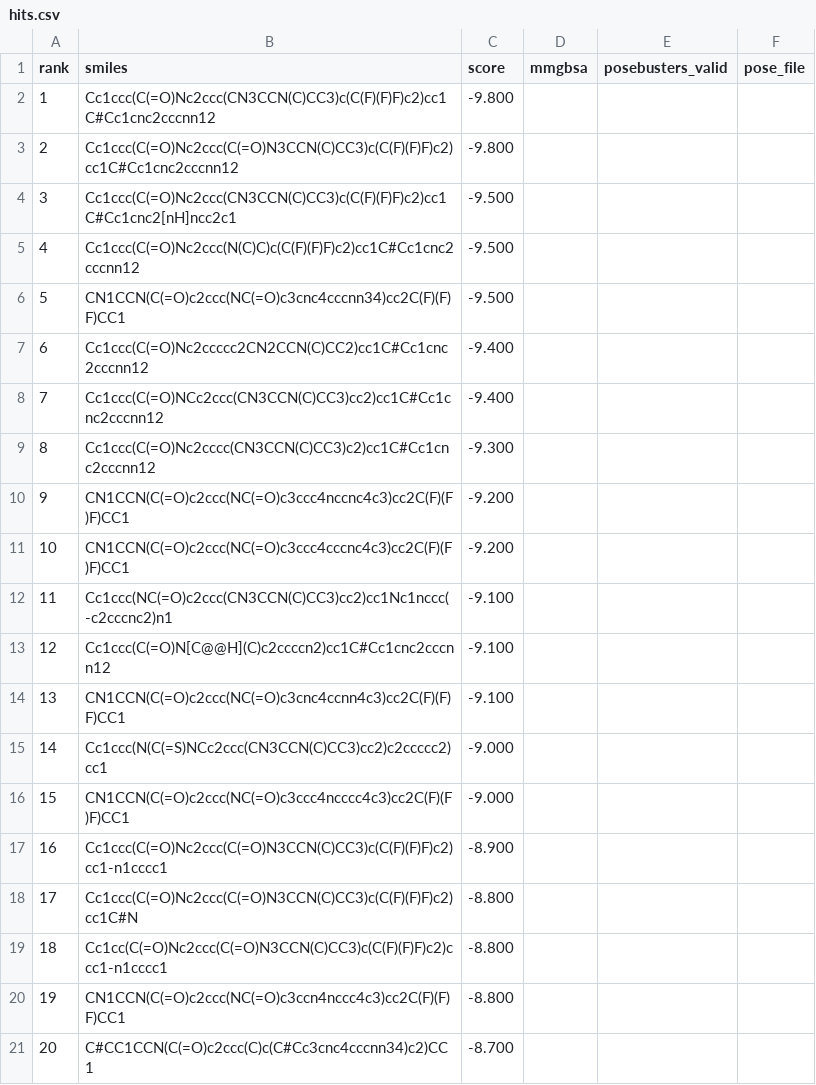
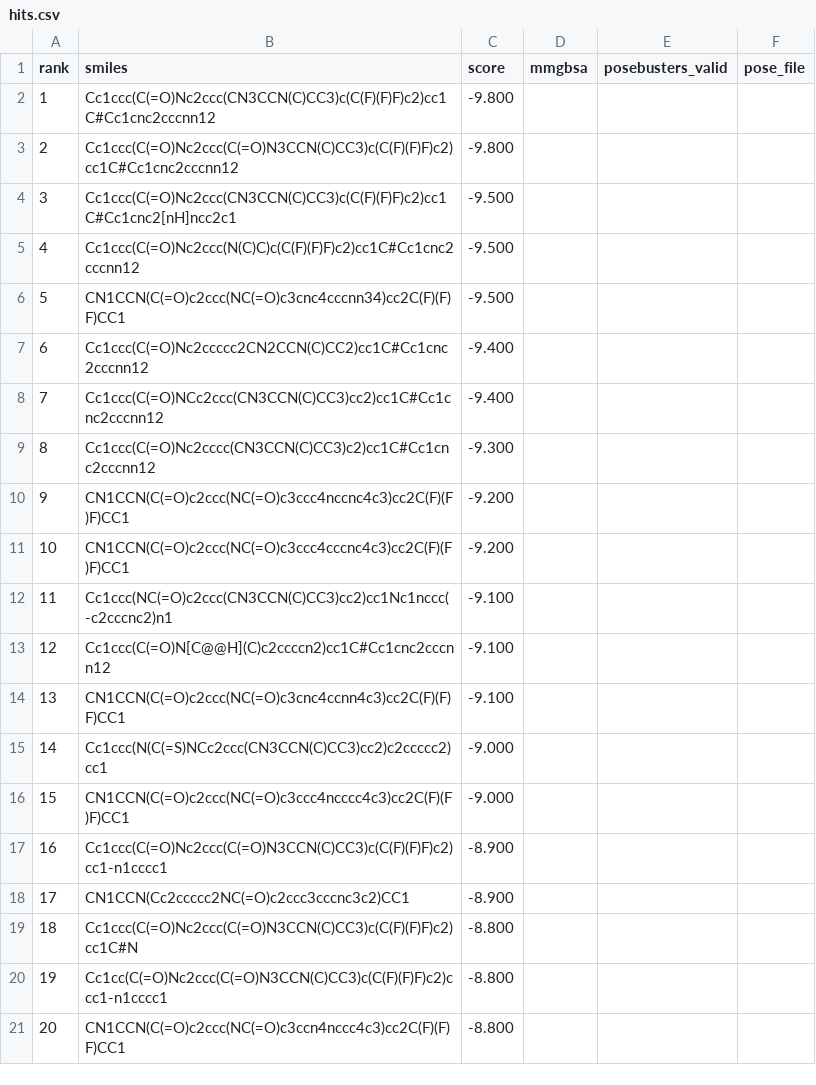
Before and after one commit to rafwiewiora/ebolathon, a CSV file: runs/glycoprotein_screen6/hits.csv, drawn as a sheet; removed rows and columns are numbered as before the commit, all else as after; the diff names each change by its address in the sheet, - before the commit and + after, or states it on an @@ line.

```diff
--- a/runs/glycoprotein_screen6/hits.csv
+++ b/runs/glycoprotein_screen6/hits.csv
+row 18: 17 | CN1CCN(Cc2ccccc2NC(=O)c2ccc3cccnc3c2)CC1 | -8.900
@@ column A (rank) renumbered between rows 19 and 21 @@
-row 21: 20 | C#CC1CCN(C(=O)c2ccc(C)c(C#Cc3cnc4cccnn34)c2)CC1 | -8.700
```
Also changed, not shown: 1 other file.
